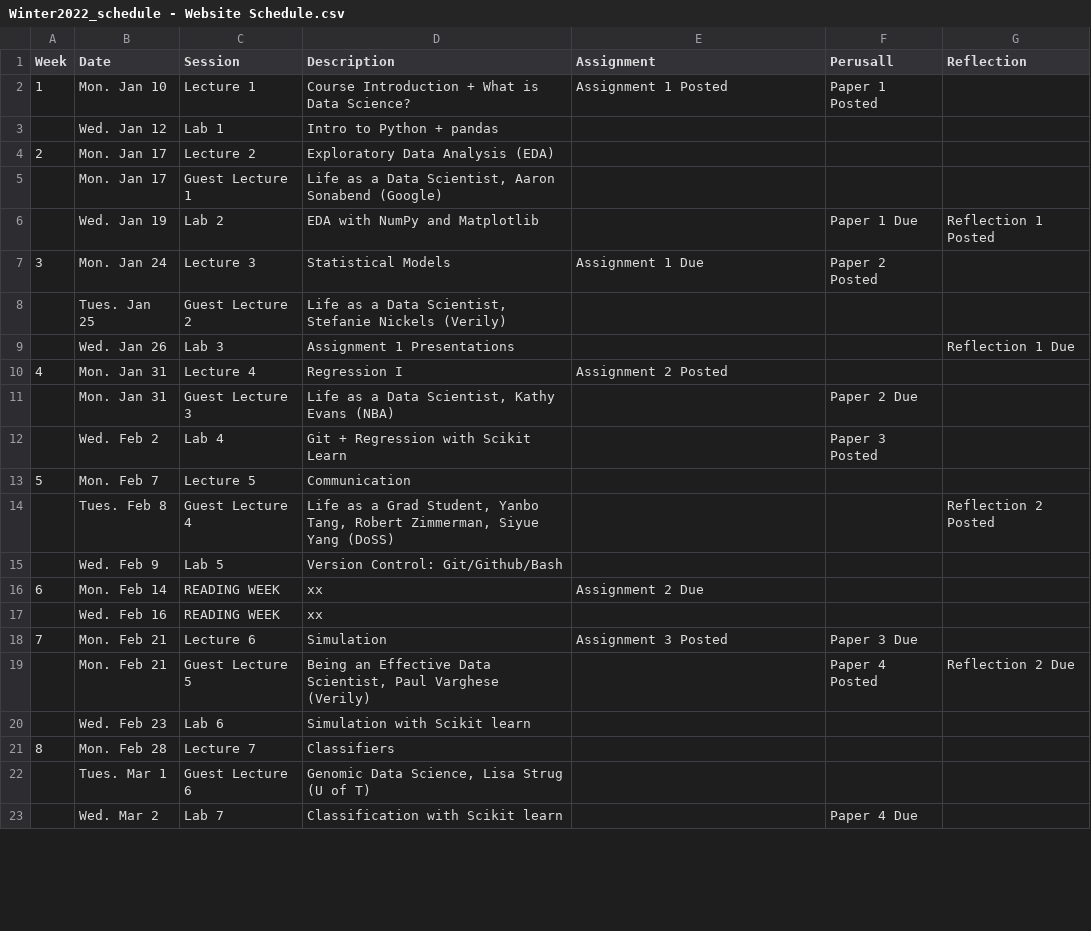
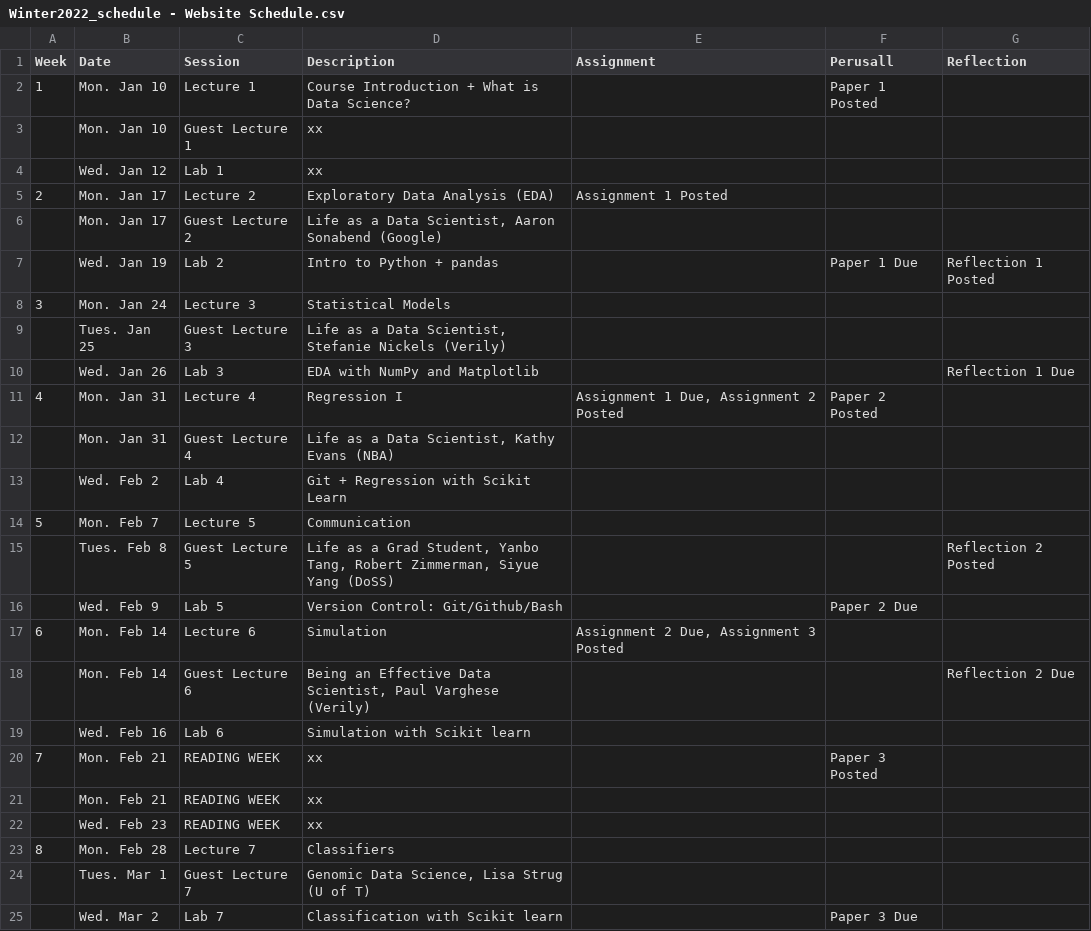
Before and after one commit to JSC270/JSC270.github.io, a CSV file: Winter2022_schedule - Website Schedule.csv, drawn as a sheet; only a part is shown; removed rows and columns are numbered as before the commit, all else as after; the diff covers the shown part only; the diff names each change by its address in the sheet, - before the commit and + after, or states it on an @@ line.

Commit message:
Update schedule and assignments.

```diff
--- a/Winter2022_schedule - Website Schedule.csv
+++ b/Winter2022_schedule - Website Schedule.csv
-E2 (Assignment): Assignment 1 Posted
+E2 (Assignment): (empty)
+row 3:  | Mon. Jan 10 | Guest Lecture 1 | xx
-D4 (Description): Intro to Python + pandas
+D4 (Description): xx
-E5 (Assignment): (empty)
+E5 (Assignment): Assignment 1 Posted
-C6 (Session): Guest Lecture 1
+C6 (Session): Guest Lecture 2
-D7 (Description): EDA with NumPy and Matplotlib
+D7 (Description): Intro to Python + pandas
-E8 (Assignment): Assignment 1 Due
+E8 (Assignment): (empty)
-F8 (Perusall): Paper 2 Posted
+F8 (Perusall): (empty)
-C9 (Session): Guest Lecture 2
+C9 (Session): Guest Lecture 3
-D10 (Description): Assignment 1 Presentations
+D10 (Description): EDA with NumPy and Matplotlib
-E11 (Assignment): Assignment 2 Posted
+E11 (Assignment): Assignment 1 Due, Assignment 2 Posted
-F11 (Perusall): (empty)
+F11 (Perusall): Paper 2 Posted
-C12 (Session): Guest Lecture 3
+C12 (Session): Guest Lecture 4
-F12 (Perusall): Paper 2 Due
+F12 (Perusall): (empty)
-F13 (Perusall): Paper 3 Posted
+F13 (Perusall): (empty)
-C15 (Session): Guest Lecture 4
+C15 (Session): Guest Lecture 5
-F16 (Perusall): (empty)
+F16 (Perusall): Paper 2 Due
-row 16: 6 | Mon. Feb 14 | READING WEEK | xx | Assignment 2 Due
-row 17:  | Wed. Feb 16 | READING WEEK | xx
@@ column A (Week) renumbered in row 17 @@
-B17:B18 (Date): Mon. Feb 21
+B17:B18 (Date): Mon. Feb 14
-E17 (Assignment): Assignment 3 Posted
+E17 (Assignment): Assignment 2 Due, Assignment 3 Posted
-F17 (Perusall): Paper 3 Due
+F17 (Perusall): (empty)
-C18 (Session): Guest Lecture 5
+C18 (Session): Guest Lecture 6
-F18 (Perusall): Paper 4 Posted
+F18 (Perusall): (empty)
-B19 (Date): Wed. Feb 23
+B19 (Date): Wed. Feb 16
+row 20: 7 | Mon. Feb 21 | READING WEEK | xx |  | Paper 3 Posted
+row 21:  | Mon. Feb 21 | READING WEEK | xx
+row 22:  | Wed. Feb 23 | READING WEEK | xx
-C24 (Session): Guest Lecture 6
+C24 (Session): Guest Lecture 7
-F25 (Perusall): Paper 4 Due
+F25 (Perusall): Paper 3 Due
```
Also changed, not shown: 13 edited cells elsewhere in this file, 9 other files.
